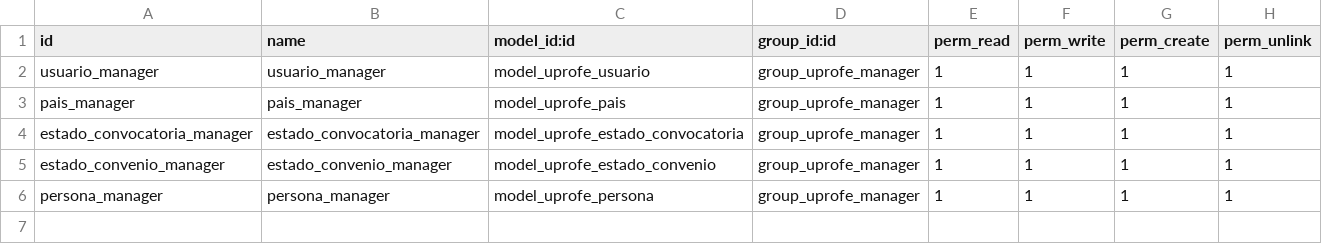
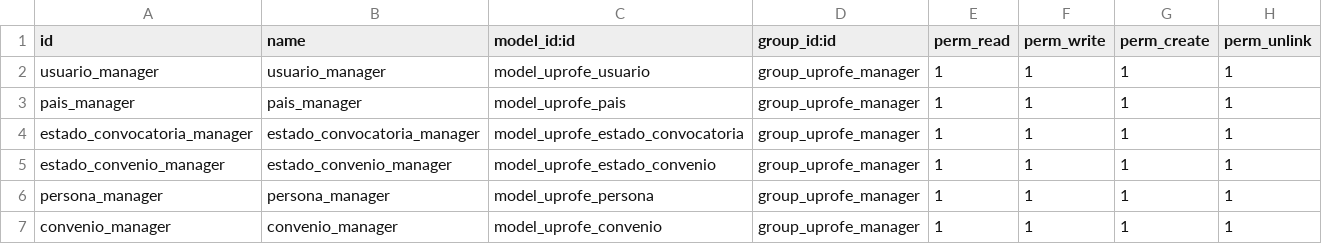
Before and after one commit to rdiabre/UPROFE-Grupo-7-TSI, a CSV file: uprofe/security/ir.model.access.csv, drawn as a sheet; the diff names each change by its address in the sheet, - before the commit and + after, or states it on an @@ line.

Commit message:
[convenio] añade permisos en ir.model.access.csv

```diff
--- a/uprofe/security/ir.model.access.csv
+++ b/uprofe/security/ir.model.access.csv
+row 7: convenio_manager | convenio_manager | model_uprofe_convenio | group_uprofe_manager | 1 | 1 | 1 | 1
```
